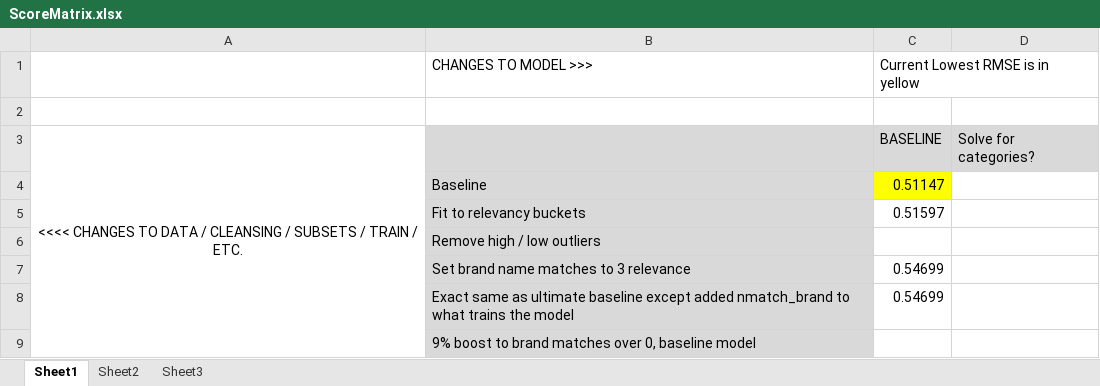
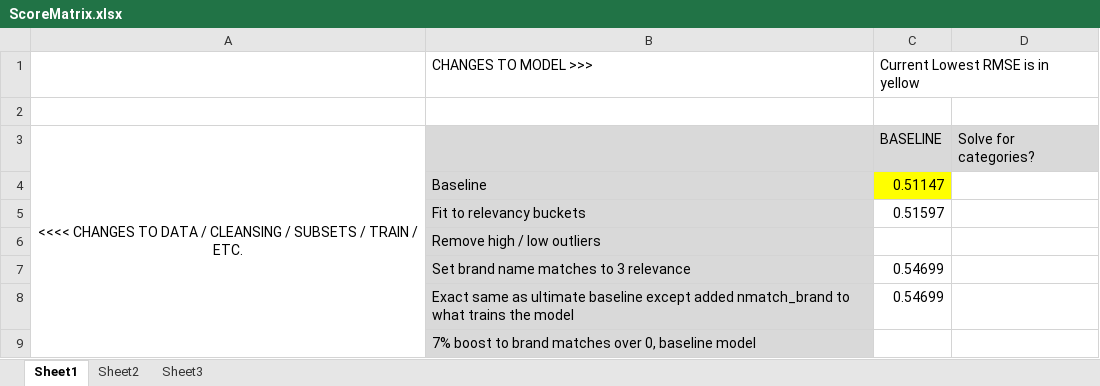
Before and after one commit to tjvananne/KDS_HomeDepot, an Excel workbook: ScoreMatrix.xlsx, sheet Sheet1, drawn as a sheet; values as stored, in another font and other column widths than the file's, no borders; the diff names each change by its address in the sheet, - before the commit and + after, or states it on an @@ line.

```diff
--- a/ScoreMatrix.xlsx (sheet Sheet1)
+++ b/ScoreMatrix.xlsx (sheet Sheet1)
-B9 (CHANGES TO MODEL >>>): 9% boost to…
+B9 (CHANGES TO MODEL >>>): 7% boost to…
```
Also changed, not shown: 4 other files.
